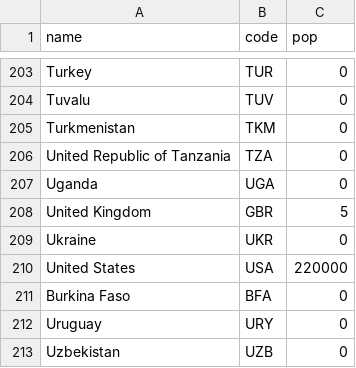
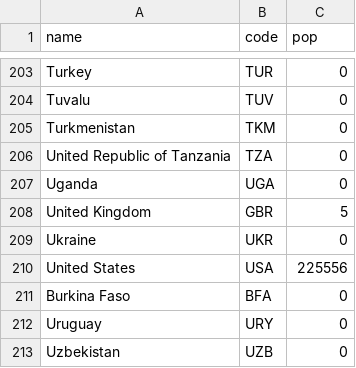
Before and after one commit to SamuelFarach/innerpaths, a CSV file: orderData.csv, drawn as a sheet; only a part is shown, gaps mark what is left out.

Commit message:
Update orderData.csv

```diff
--- a/orderData.csv
+++ b/orderData.csv
@@ -209,3 +209,3 @@ United Kingdom,GBR,5
 Ukraine,UKR,0
-United States,USA,220000
+United States,USA,225556
 Burkina Faso,BFA,0
```
